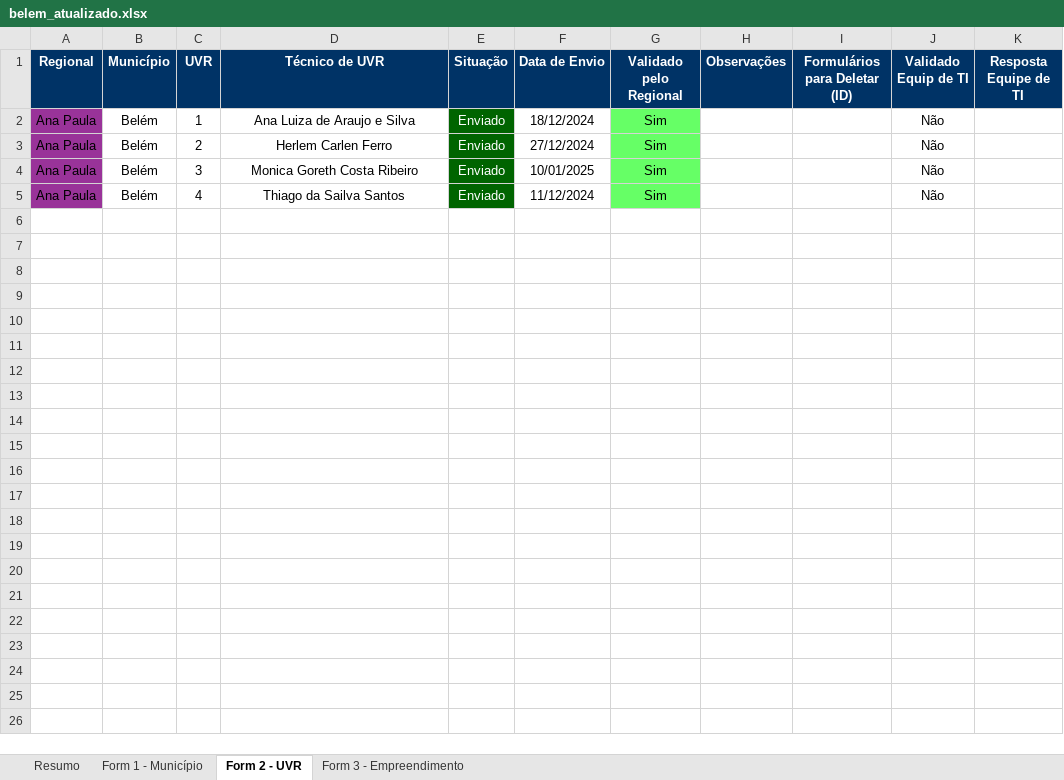
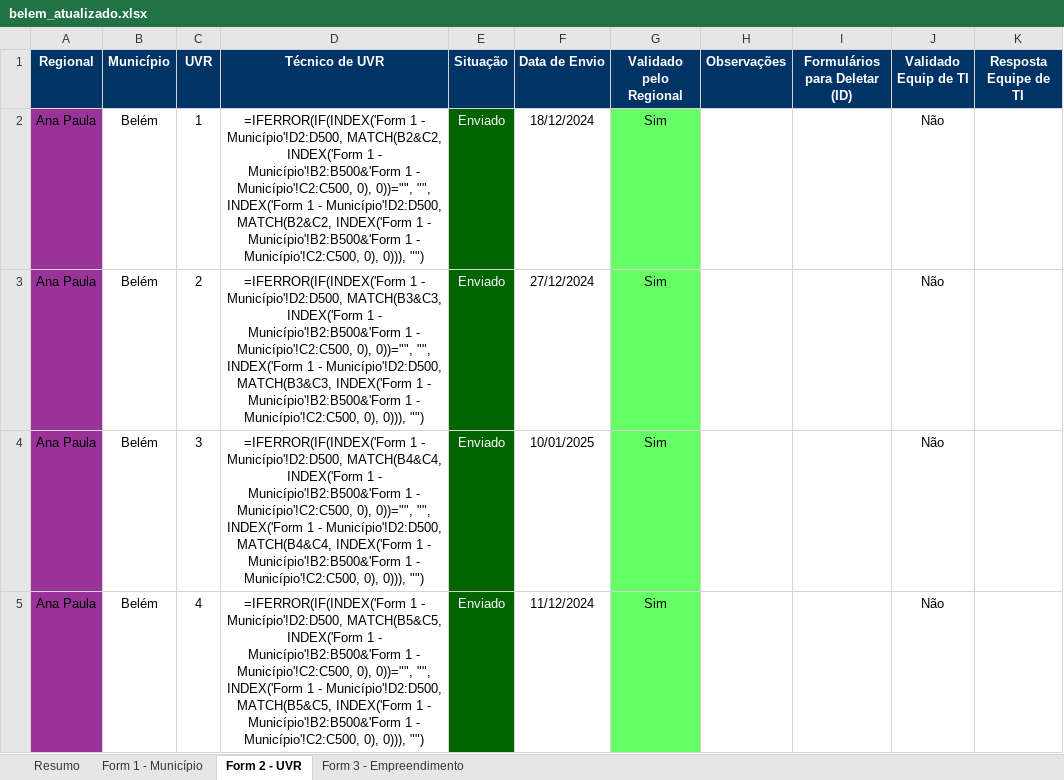
Before and after one commit to Josimarhdev/form_scripts, an Excel workbook: outputs/belem_atualizado.xlsx, sheet Form 2 - UVR, drawn as a sheet; values as stored, in another font and other column widths than the file's, no borders; formulas without a stored value are shown as written; conditional formats not drawn; the diff names each change by its address in the sheet, - before the commit and + after, or states it on an @@ line.

```diff
--- a/outputs/belem_atualizado.xlsx (sheet Form 2 - UVR)
+++ b/outputs/belem_atualizado.xlsx (sheet Form 2 - UVR)
-D2 (Técnico de UVR): Ana Luiza de Araujo e Silva
+D2 (Técnico de UVR): =IFERROR(IF(INDEX('Form 1 - Município'!D2:D500, MATCH(B2&C2, INDEX('Form 1 - Município'!B2:B500&'Form 1 - Município'!C2:C500, 0), 0))="", "", INDEX('Form 1 - Município'!D2:D500, MATCH(B2&C2, INDEX('Form 1 - Município'!B2:B500&'Form 1 - Município'!C2:C500, 0), 0))), "")
-D3 (Técnico de UVR): Herlem Carlen Ferro
+D3 (Técnico de UVR): =IFERROR(IF(INDEX('Form 1 - Município'!D2:D500, MATCH(B3&C3, INDEX('Form 1 - Município'!B2:B500&'Form 1 - Município'!C2:C500, 0), 0))="", "", INDEX('Form 1 - Município'!D2:D500, MATCH(B3&C3, INDEX('Form 1 - Município'!B2:B500&'Form 1 - Município'!C2:C500, 0), 0))), "")
-D4 (Técnico de UVR): Monica Goreth Costa Ribeiro
+D4 (Técnico de UVR): =IFERROR(IF(INDEX('Form 1 - Município'!D2:D500, MATCH(B4&C4, INDEX('Form 1 - Município'!B2:B500&'Form 1 - Município'!C2:C500, 0), 0))="", "", INDEX('Form 1 - Município'!D2:D500, MATCH(B4&C4, INDEX('Form 1 - Município'!B2:B500&'Form 1 - Município'!C2:C500, 0), 0))), "")
-D5 (Técnico de UVR): Thiago da Sailva Santos
+D5 (Técnico de UVR): =IFERROR(IF(INDEX('Form 1 - Município'!D2:D500, MATCH(B5&C5, INDEX('Form 1 - Município'!B2:B500&'Form 1 - Município'!C2:C500, 0), 0))="", "", INDEX('Form 1 - Município'!D2:D500, MATCH(B5&C5, INDEX('Form 1 - Município'!B2:B500&'Form 1 - Município'!C2:C500, 0), 0))), "")
```
Also changed, not shown: sheet Form 3 - Empreendimento, outputs/belem_atualizado_form4.xlsx, outputs/expansao_atualizado.xlsx, 6 other files.
